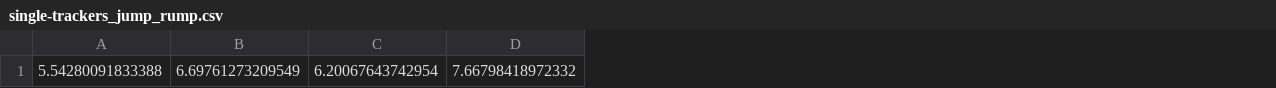
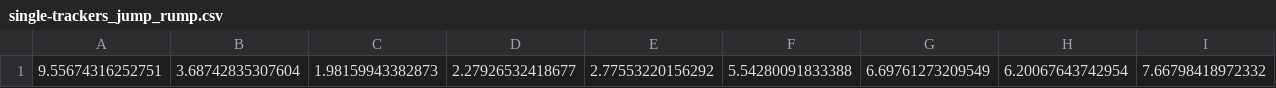
Before and after one commit to aeseraiah/Undergrad-Projects, a CSV file: DeepLabCut/DLC_jump_analysis/all_trackers/csv_rump_files/single-trackers_jump_rump.csv, drawn as a sheet; only a part is shown; the diff names each change by its address in the sheet, - before the commit and + after, or states it on an @@ line.

```diff
--- a/DeepLabCut/DLC_jump_analysis/all_trackers/csv_rump_files/single-trackers_jump_rump.csv
+++ b/DeepLabCut/DLC_jump_analysis/all_trackers/csv_rump_files/single-trackers_jump_rump.csv
+column A, row 1: 9.55674316252751
+column B, row 1: 3.68742835307604
+column C, row 1: 1.98159943382873
+column D, row 1: 2.27926532418677
+column E, row 1: 2.77553220156292
```
Also changed, not shown: DeepLabCut/DLC_jump_analysis/all_trackers/csv_nose_files/single-trackers_jump_nose.csv, 10 other files.
